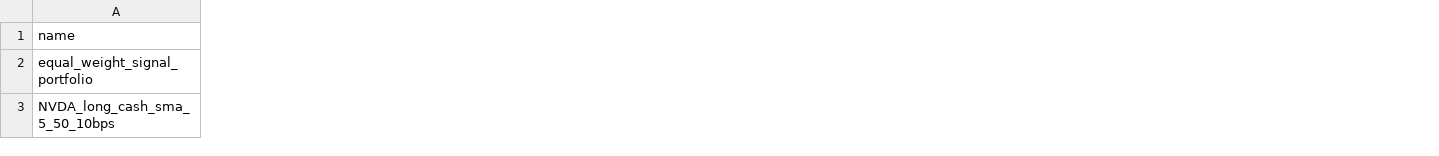
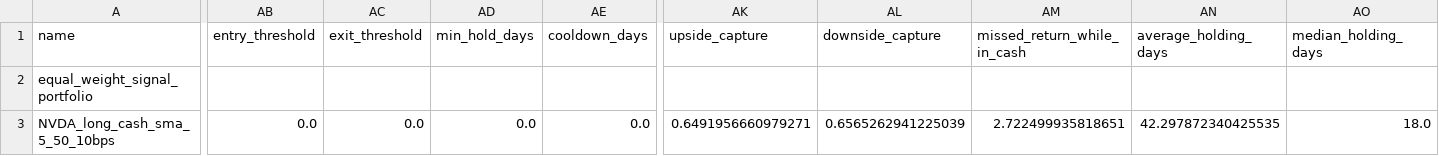
Before and after one commit to NotGoodAtC-wow/aapl-sma-backtest, a CSV file: outputs/multi_asset_results.csv, drawn as a sheet; only a part is shown, gaps mark what is left out; the diff covers the shown part only; the diff names each change by its address in the sheet, - before the commit and + after, or states it on an @@ line.

```diff
--- a/outputs/multi_asset_results.csv
+++ b/outputs/multi_asset_results.csv
+column AB (entry_threshold), row 3: 0.0
+column AC (exit_threshold), row 3: 0.0
+column AD (min_hold_days), row 3: 0.0
+column AE (cooldown_days), row 3: 0.0
+column AK (upside_capture), row 3: 0.6491956660979271
+column AL (downside_capture), row 3: 0.6565262941225039
+column AM (missed_return_while_in_cash), row 3: 2.722499935818651
+column AN (average_holding_days), row 3: 42.297872340425535
+column AO (median_holding_days), row 3: 18.0
```
Also changed, not shown: 2 added columns and 141 edited cells elsewhere in this file, outputs/cost_sensitivity.csv, outputs/model_leaderboard.csv, 35 other files.
